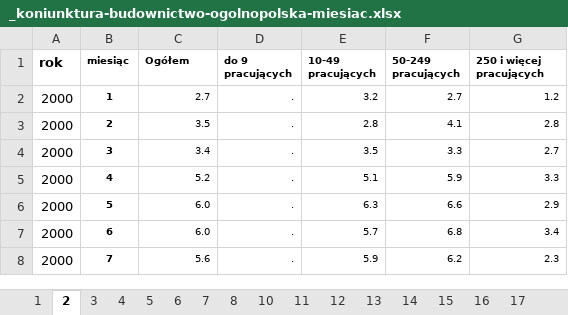
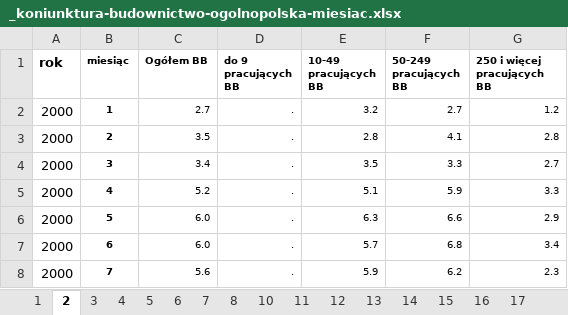
Before and after one commit to richi404/InflationPredict, an Excel workbook: Dane/_koniunktura-budownictwo-ogolnopolska-miesiac.xlsx, sheet 2, drawn as a sheet; only a part is shown; values as stored, in another font and other column widths than the file's, no borders; table styles not drawn; the diff names each change by its address in the sheet, - before the commit and + after, or states it on an @@ line.

```diff
--- a/Dane/_koniunktura-budownictwo-ogolnopolska-miesiac.xlsx (sheet 2)
+++ b/Dane/_koniunktura-budownictwo-ogolnopolska-miesiac.xlsx (sheet 2)
-C1: Ogółem
+C1: Ogółem BB
-D1: do 9 pracujących
+D1: do 9 pracujących BB
-E1: 10-49 pracujących
+E1: 10-49 pracujących BB
-F1: 50-249 pracujących
+F1: 50-249 pracujących BB
-G1: 250 i więcej pracujących
+G1: 250 i więcej pracujących BB
```
Also changed, not shown: sheet 11, sheet 12, sheet 7, sheet 13, sheet 1, sheet 6, 17 more sheets.
